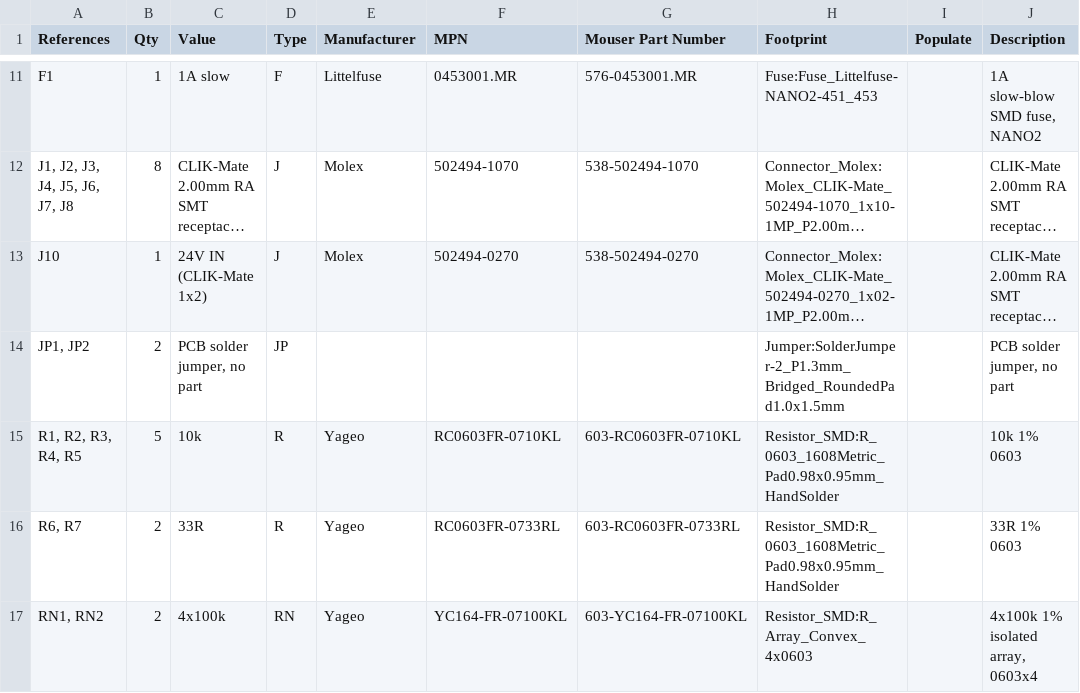
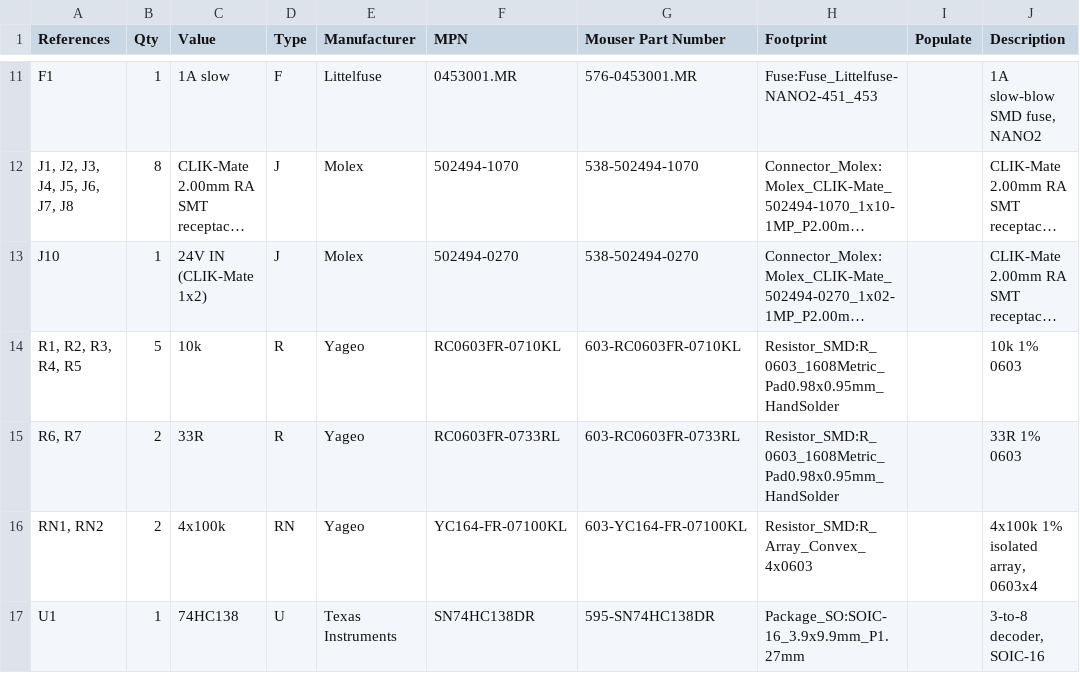
Before and after one commit to hyiger/pn5180_carrier, a CSV file: pn5180_carrier_bom.csv, drawn as a sheet; only a part is shown, gaps mark what is left out; the shorter side is filled out with more unchanged rows; long unchanged cells end in …; the diff names each change by its address in the sheet, - before the commit and + after, or states it on an @@ line.

```diff
--- a/pn5180_carrier_bom.csv
+++ b/pn5180_carrier_bom.csv
-row 14: JP1, JP2 | 2 | PCB solder jumper, no part | JP |  |  |  | Jumper:SolderJumper-2_P1.3mm_Bridged_RoundedPad1.0x1.5mm |  | PCB solder jumper, no part
```
Also changed, not shown: pn5180_carrier_mouser_order.csv, 3 other files.
